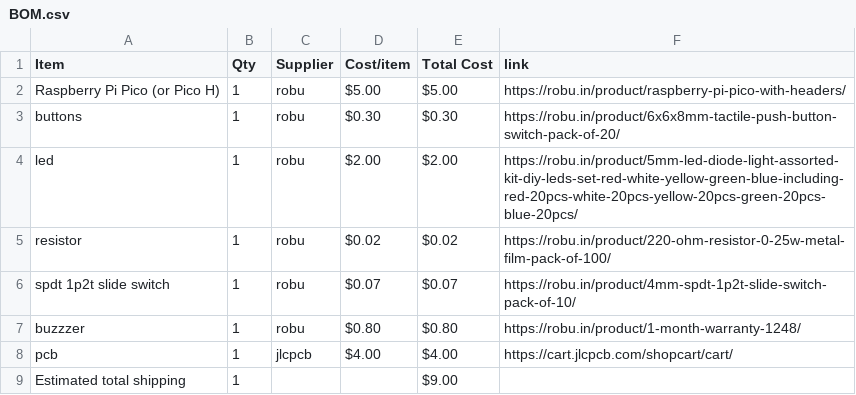
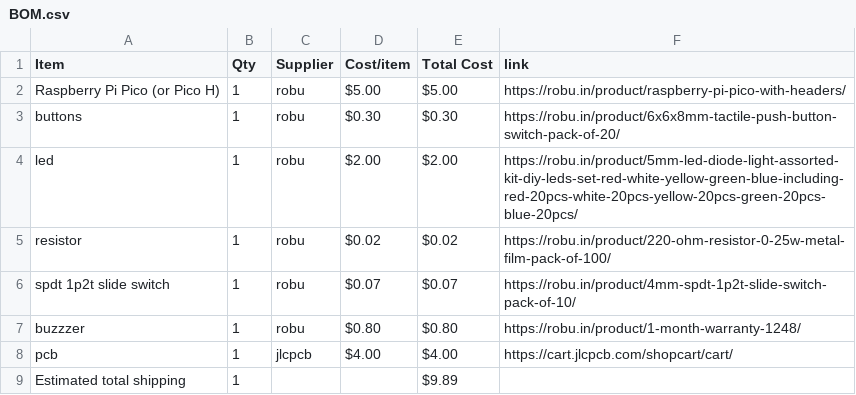
Before and after one commit to miyakostarry/simon_game00, a CSV file: BOM.csv, drawn as a sheet.

Commit message:
Sync simons_bread from Half Life

```diff
--- a/BOM.csv
+++ b/BOM.csv
@@ -8,2 +8,2 @@ buzzzer,1,robu,$0.80,$0.80,https://robu.in/product/1-month-warranty-1248/
 pcb,1,jlcpcb,$4.00,$4.00,https://cart.jlcpcb.com/shopcart/cart/
-Estimated total shipping,1,,,$9.00,
+Estimated total shipping,1,,,$9.89,
```
